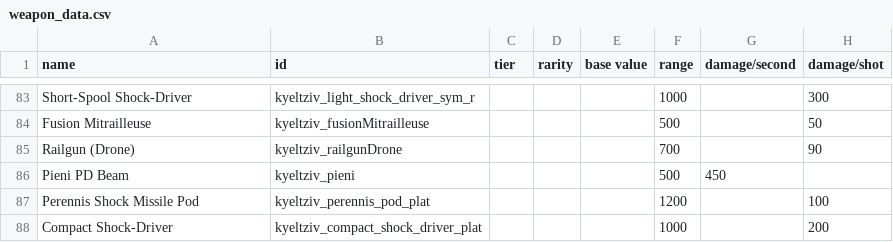
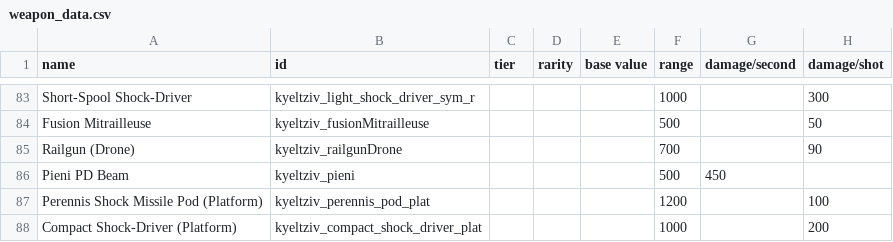
Before and after one commit to Bare-Poles/Kyeltziv-Technocracy, a CSV file: data/weapons/weapon_data.csv, drawn as a sheet; only a part is shown, gaps mark what is left out; the diff covers the shown part only; the diff names each change by its address in the sheet, - before the commit and + after, or states it on an @@ line.

```diff
--- a/data/weapons/weapon_data.csv
+++ b/data/weapons/weapon_data.csv
-A87 (name): Perennis Shock Missile Pod
+A87 (name): Perennis Shock Missile Pod (Platform)
-A88 (name): Compact Shock-Driver
+A88 (name): Compact Shock-Driver (Platform)
```
Also changed, not shown: 21 edited cells elsewhere in this file, data/hullmods/hull_mods.csv, 6 other files.
